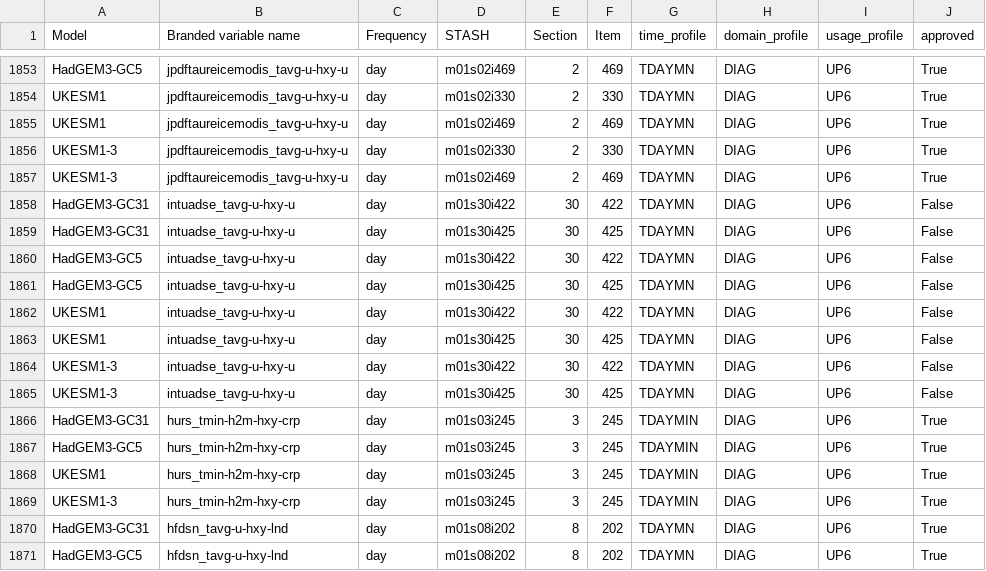
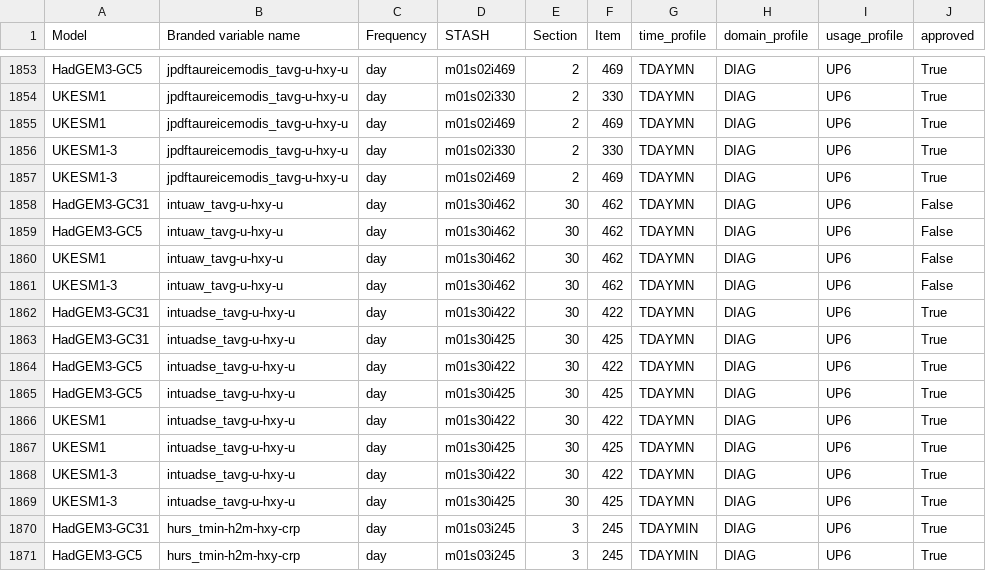
Before and after one commit to UKNCSP/CDDS-CMIP7-mappings, a CSV file: data/stash.csv, drawn as a sheet; only a part is shown, gaps mark what is left out; the shorter side is filled out with more unchanged rows.

```diff
--- a/data/stash.csv
+++ b/data/stash.csv
@@ -1857,10 +1857,14 @@ UKESM1-3,jpdftaureicemodis_tavg-u-hxy-u,day,m01s02i330,2,330,TDAYMN,DIAG,UP6,Tru
 UKESM1-3,jpdftaureicemodis_tavg-u-hxy-u,day,m01s02i469,2,469,TDAYMN,DIAG,UP6,True
-HadGEM3-GC31,intuadse_tavg-u-hxy-u,day,m01s30i422,30,422,TDAYMN,DIAG,UP6,False
-HadGEM3-GC31,intuadse_tavg-u-hxy-u,day,m01s30i425,30,425,TDAYMN,DIAG,UP6,False
-HadGEM3-GC5,intuadse_tavg-u-hxy-u,day,m01s30i422,30,422,TDAYMN,DIAG,UP6,False
-HadGEM3-GC5,intuadse_tavg-u-hxy-u,day,m01s30i425,30,425,TDAYMN,DIAG,UP6,False
-UKESM1,intuadse_tavg-u-hxy-u,day,m01s30i422,30,422,TDAYMN,DIAG,UP6,False
-UKESM1,intuadse_tavg-u-hxy-u,day,m01s30i425,30,425,TDAYMN,DIAG,UP6,False
-UKESM1-3,intuadse_tavg-u-hxy-u,day,m01s30i422,30,422,TDAYMN,DIAG,UP6,False
-UKESM1-3,intuadse_tavg-u-hxy-u,day,m01s30i425,30,425,TDAYMN,DIAG,UP6,False
+HadGEM3-GC31,intuaw_tavg-u-hxy-u,day,m01s30i462,30,462,TDAYMN,DIAG,UP6,False
+HadGEM3-GC5,intuaw_tavg-u-hxy-u,day,m01s30i462,30,462,TDAYMN,DIAG,UP6,False
+UKESM1,intuaw_tavg-u-hxy-u,day,m01s30i462,30,462,TDAYMN,DIAG,UP6,False
+UKESM1-3,intuaw_tavg-u-hxy-u,day,m01s30i462,30,462,TDAYMN,DIAG,UP6,False
+HadGEM3-GC31,intuadse_tavg-u-hxy-u,day,m01s30i422,30,422,TDAYMN,DIAG,UP6,True
+HadGEM3-GC31,intuadse_tavg-u-hxy-u,day,m01s30i425,30,425,TDAYMN,DIAG,UP6,True
+HadGEM3-GC5,intuadse_tavg-u-hxy-u,day,m01s30i422,30,422,TDAYMN,DIAG,UP6,True
+HadGEM3-GC5,intuadse_tavg-u-hxy-u,day,m01s30i425,30,425,TDAYMN,DIAG,UP6,True
+UKESM1,intuadse_tavg-u-hxy-u,day,m01s30i422,30,422,TDAYMN,DIAG,UP6,True
+UKESM1,intuadse_tavg-u-hxy-u,day,m01s30i425,30,425,TDAYMN,DIAG,UP6,True
+UKESM1-3,intuadse_tavg-u-hxy-u,day,m01s30i422,30,422,TDAYMN,DIAG,UP6,True
+UKESM1-3,intuadse_tavg-u-hxy-u,day,m01s30i425,30,425,TDAYMN,DIAG,UP6,True
 HadGEM3-GC31,hurs_tmin-h2m-hxy-crp,day,m01s03i245,3,245,TDAYMIN,DIAG,UP6,True
```
Also changed, not shown: data/atmos_mappings.csv, data/atmos_mappings_new.csv, 2 other files.
